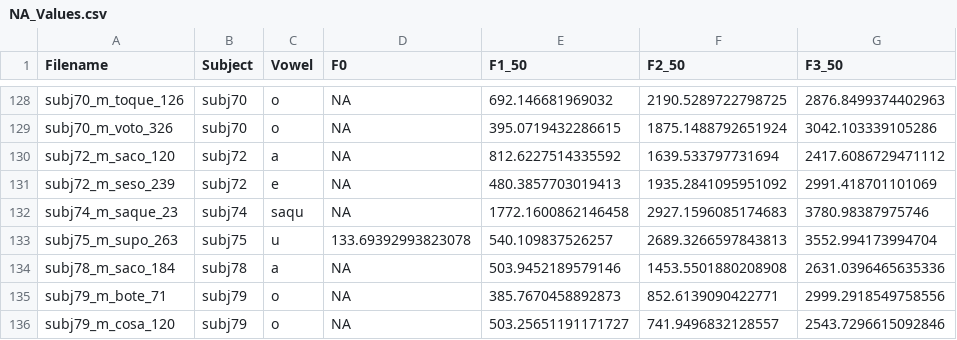
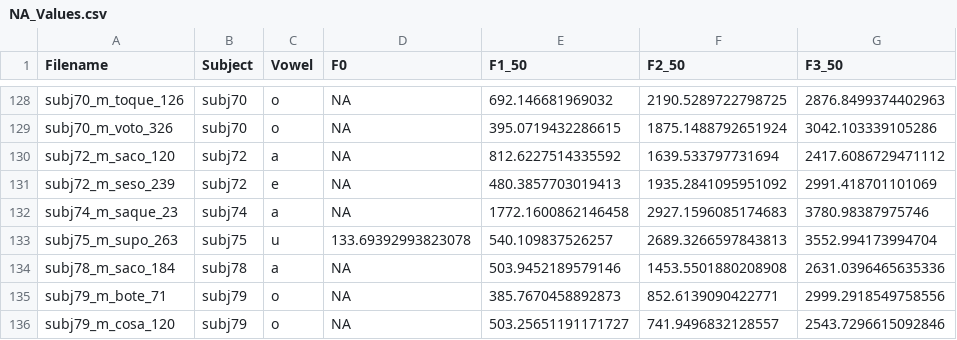
Before and after one commit to connormayer/spanish_vowel_corpus, a CSV file: Cleanup/NA_Values.csv, drawn as a sheet; only a part is shown, gaps mark what is left out; the diff names each change by its address in the sheet, - before the commit and + after, or states it on an @@ line.

```diff
--- a/Cleanup/NA_Values.csv
+++ b/Cleanup/NA_Values.csv
-C132 (Vowel): saqu
+C132 (Vowel): a
```
Also changed, not shown: Cleanup/Formant_Outliers.csv, Cleanup/Pitch_Outliers.csv, 6 other files.
